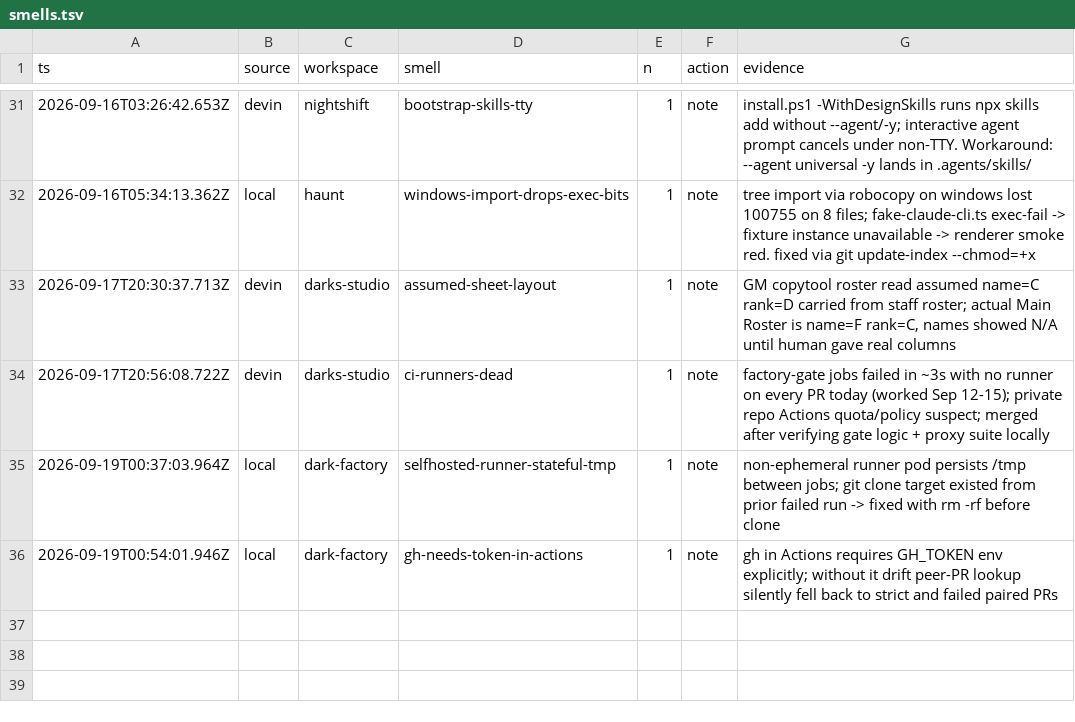
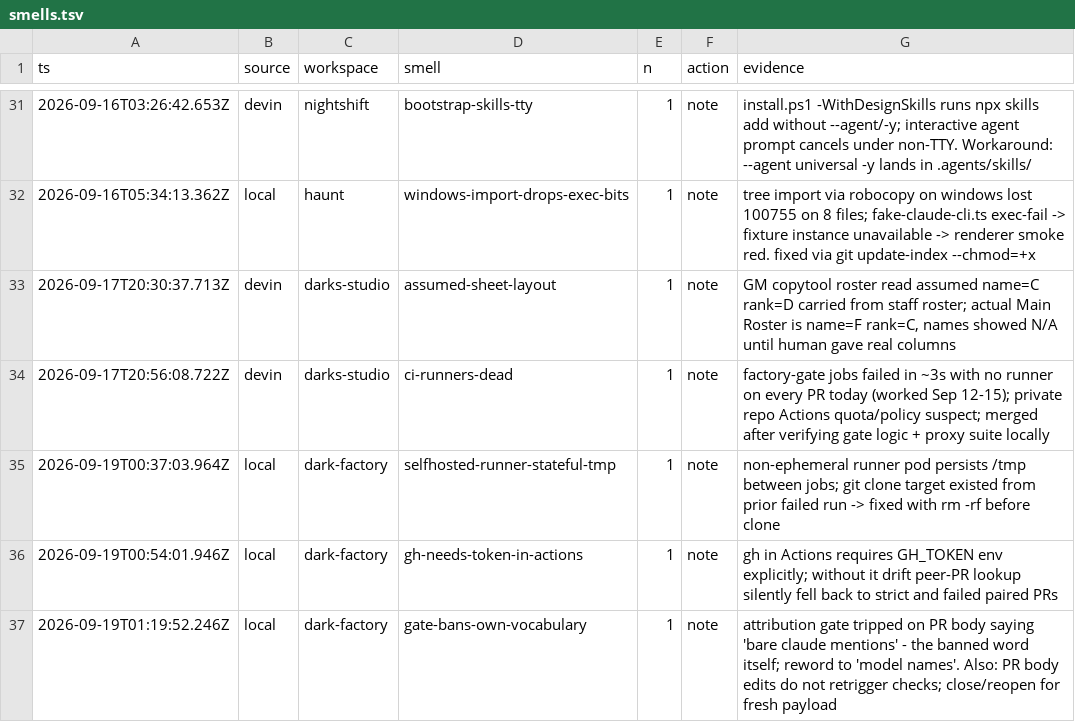
Before and after one commit to Dahhrk/dark-factory, a TSV file: audit/smells.tsv, drawn as a sheet; only a part is shown, gaps mark what is left out; the diff names each change by its address in the sheet, - before the commit and + after, or states it on an @@ line.

Commit message:
chore(close-loop): log gate vocabulary lesson

```diff
--- a/audit/smells.tsv
+++ b/audit/smells.tsv
+row 37: 2026-09-19T01:19:52.246Z | local | dark-factory | gate-bans-own-vocabulary | 1 | note | attribution gate tripped on PR body saying 'bare claude mentions' - the banned word itself; reword to 'model names'. Also: PR body edits do not retrigger checks; close/reopen for fresh payload
```
